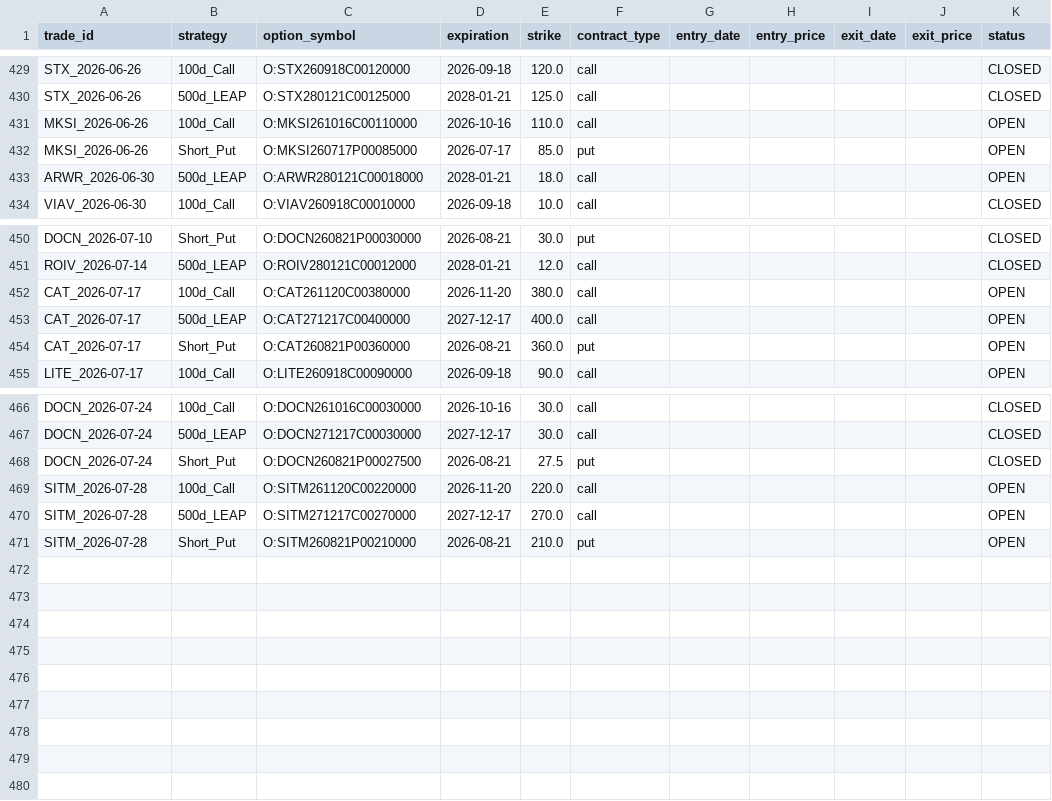
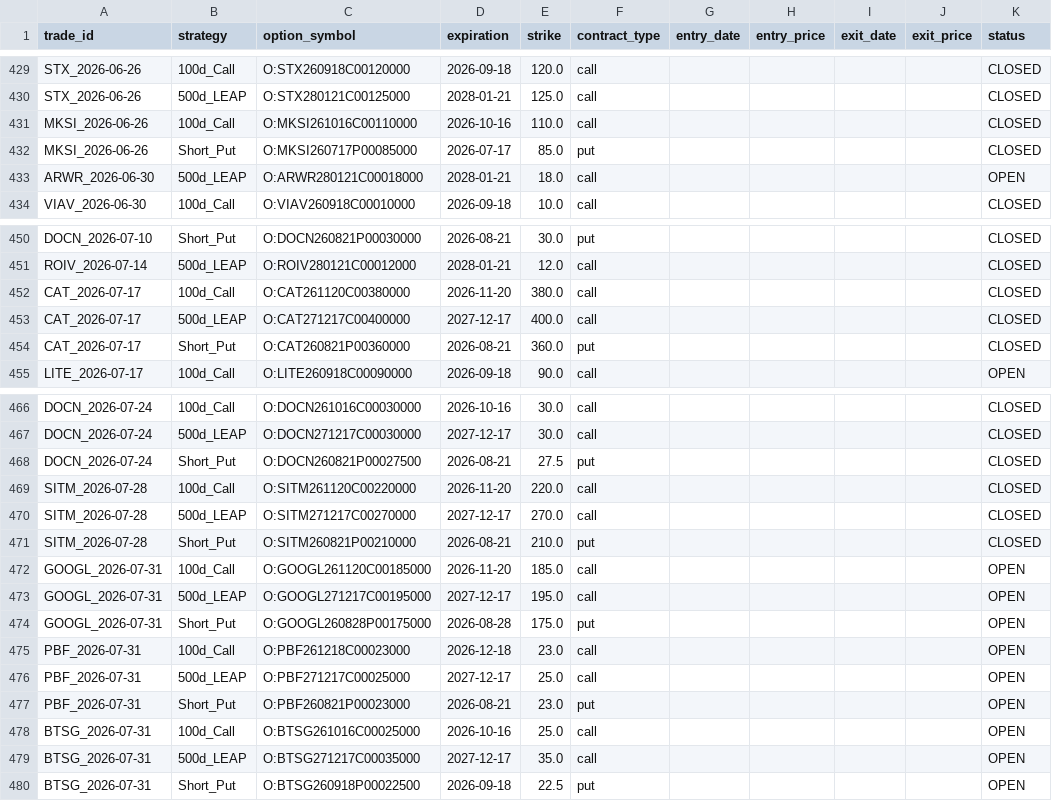
Before and after one commit to zacseidel/momentum, a CSV file: data/option_log.csv, drawn as a sheet; only a part is shown, gaps mark what is left out.

```diff
--- a/data/option_log.csv
+++ b/data/option_log.csv
@@ -430,4 +430,4 @@ STX_2026-06-26,100d_Call,O:STX260918C00120000,2026-09-18,120.0,call,,,,,CLOSED
 STX_2026-06-26,500d_LEAP,O:STX280121C00125000,2028-01-21,125.0,call,,,,,CLOSED
-MKSI_2026-06-26,100d_Call,O:MKSI261016C00110000,2026-10-16,110.0,call,,,,,OPEN
-MKSI_2026-06-26,Short_Put,O:MKSI260717P00085000,2026-07-17,85.0,put,,,,,OPEN
+MKSI_2026-06-26,100d_Call,O:MKSI261016C00110000,2026-10-16,110.0,call,,,,,CLOSED
+MKSI_2026-06-26,Short_Put,O:MKSI260717P00085000,2026-07-17,85.0,put,,,,,CLOSED
 ARWR_2026-06-30,500d_LEAP,O:ARWR280121C00018000,2028-01-21,18.0,call,,,,,OPEN
@@ -451,5 +451,5 @@ DOCN_2026-07-10,Short_Put,O:DOCN260821P00030000,2026-08-21,30.0,put,,,,,CLOSED
 ROIV_2026-07-14,500d_LEAP,O:ROIV280121C00012000,2028-01-21,12.0,call,,,,,CLOSED
-CAT_2026-07-17,100d_Call,O:CAT261120C00380000,2026-11-20,380.0,call,,,,,OPEN
-CAT_2026-07-17,500d_LEAP,O:CAT271217C00400000,2027-12-17,400.0,call,,,,,OPEN
-CAT_2026-07-17,Short_Put,O:CAT260821P00360000,2026-08-21,360.0,put,,,,,OPEN
+CAT_2026-07-17,100d_Call,O:CAT261120C00380000,2026-11-20,380.0,call,,,,,CLOSED
+CAT_2026-07-17,500d_LEAP,O:CAT271217C00400000,2027-12-17,400.0,call,,,,,CLOSED
+CAT_2026-07-17,Short_Put,O:CAT260821P00360000,2026-08-21,360.0,put,,,,,CLOSED
 LITE_2026-07-17,100d_Call,O:LITE260918C00090000,2026-09-18,90.0,call,,,,,OPEN
@@ -468,4 +468,13 @@ DOCN_2026-07-24,500d_LEAP,O:DOCN271217C00030000,2027-12-17,30.0,call,,,,,CLOSED
 DOCN_2026-07-24,Short_Put,O:DOCN260821P00027500,2026-08-21,27.5,put,,,,,CLOSED
-SITM_2026-07-28,100d_Call,O:SITM261120C00220000,2026-11-20,220.0,call,,,,,OPEN
-SITM_2026-07-28,500d_LEAP,O:SITM271217C00270000,2027-12-17,270.0,call,,,,,OPEN
-SITM_2026-07-28,Short_Put,O:SITM260821P00210000,2026-08-21,210.0,put,,,,,OPEN
+SITM_2026-07-28,100d_Call,O:SITM261120C00220000,2026-11-20,220.0,call,,,,,CLOSED
+SITM_2026-07-28,500d_LEAP,O:SITM271217C00270000,2027-12-17,270.0,call,,,,,CLOSED
+SITM_2026-07-28,Short_Put,O:SITM260821P00210000,2026-08-21,210.0,put,,,,,CLOSED
+GOOGL_2026-07-31,100d_Call,O:GOOGL261120C00185000,2026-11-20,185.0,call,,,,,OPEN
+GOOGL_2026-07-31,500d_LEAP,O:GOOGL271217C00195000,2027-12-17,195.0,call,,,,,OPEN
+GOOGL_2026-07-31,Short_Put,O:GOOGL260828P00175000,2026-08-28,175.0,put,,,,,OPEN
+PBF_2026-07-31,100d_Call,O:PBF261218C00023000,2026-12-18,23.0,call,,,,,OPEN
+PBF_2026-07-31,500d_LEAP,O:PBF271217C00025000,2027-12-17,25.0,call,,,,,OPEN
+PBF_2026-07-31,Short_Put,O:PBF260821P00023000,2026-08-21,23.0,put,,,,,OPEN
+BTSG_2026-07-31,100d_Call,O:BTSG261016C00025000,2026-10-16,25.0,call,,,,,OPEN
+BTSG_2026-07-31,500d_LEAP,O:BTSG271217C00035000,2027-12-17,35.0,call,,,,,OPEN
+BTSG_2026-07-31,Short_Put,O:BTSG260918P00022500,2026-09-18,22.5,put,,,,,OPEN
```
Also changed, not shown: data/trade_log.csv, data/universe/change_log.csv, 9 other files.
